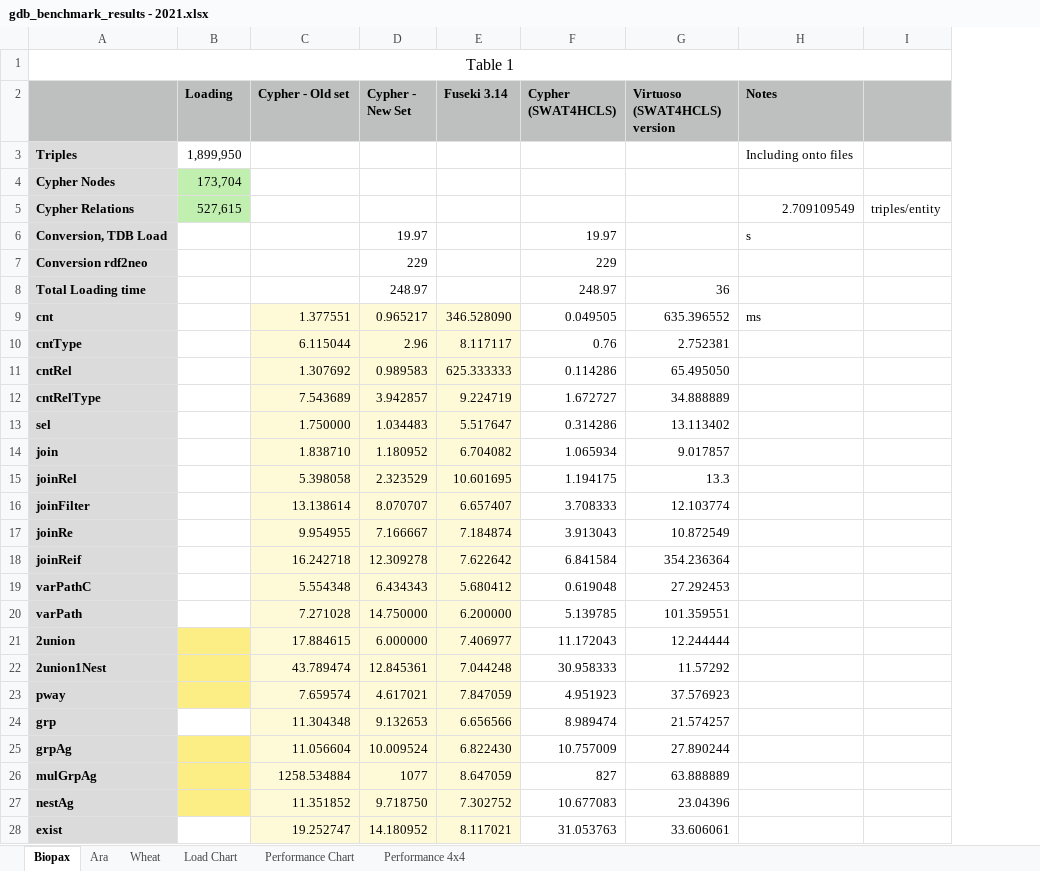
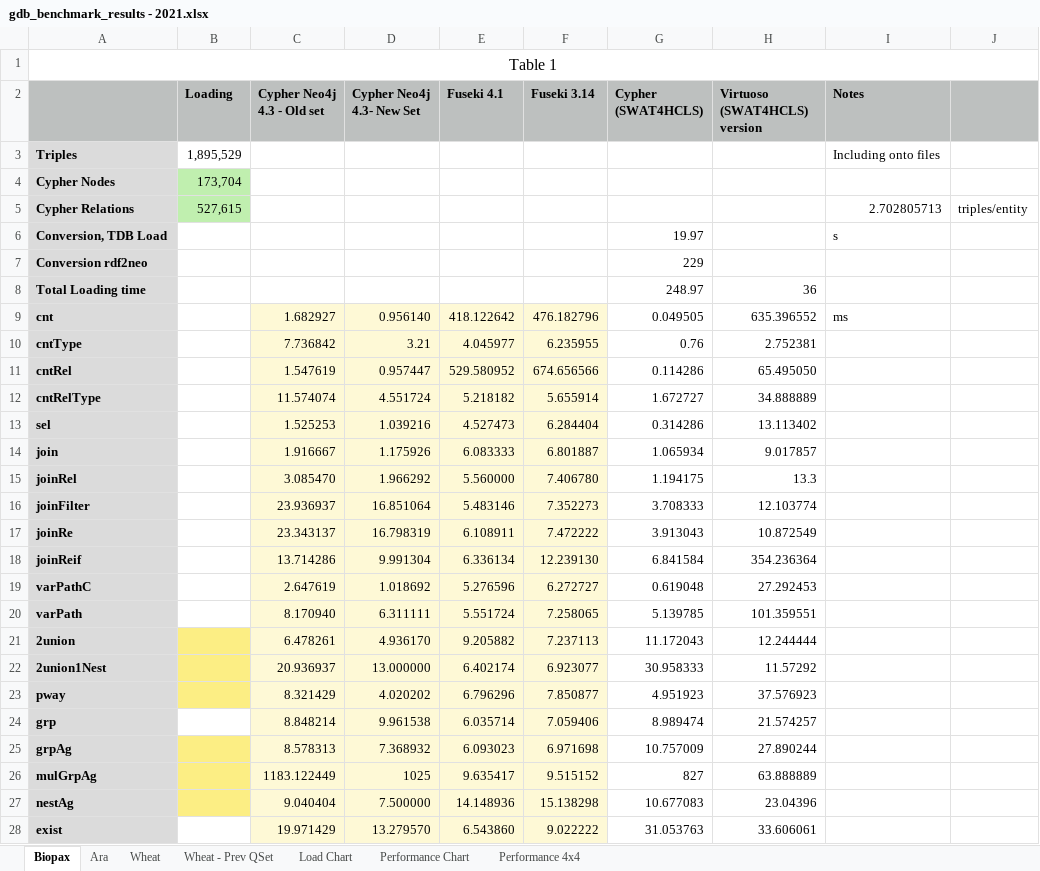
Before and after one commit to Rothamsted/graphdb-benchmarks, an Excel workbook: results/gdb_benchmark_results - 2021.xlsx, sheet Biopax, drawn as a sheet; only a part is shown; values as stored, in another font and other column widths than the file's, no borders; removed rows and columns are numbered as before the commit, all else as after; the diff covers the shown part only; the diff names each change by its address in the sheet, - before the commit and + after, or states it on an @@ line.

```diff
--- a/results/gdb_benchmark_results - 2021.xlsx (sheet Biopax)
+++ b/results/gdb_benchmark_results - 2021.xlsx (sheet Biopax)
+sheet tab: Wheat - Prev QSet
-column C (Cypher - Old set), rows 9-28: 1.377551 | 6.115044 | 1.307692 | 7.543689 | 1.750000 | 1.838710 | 5.398058 | 13.138614 | 9.954955 | 16.242718 | 5.554348 | 7.271028 | 17.884615 | 43.789474 | 7.659574 | 11.304348 | 11.056604 | 1258.534884 | 11.351852 | 19.252747
-column D (Cypher - New Set), rows 6-28: 19.97 | 229 | 248.97 | 0.965217 | 2.96 | 0.989583 | 3.942857 | 1.034483 | 1.180952 | 2.323529 | 8.070707 | 7.166667 | 12.309278 | 6.434343 | 14.750000 | 6.000000 | 12.845361 | 4.617021 | 9.132653 | 10.009524 | 1077 | 9.718750 | 14.180952
+column C (Cypher Neo4j 4.3 - Old set), rows 9-28: 1.682927 | 7.736842 | 1.547619 | 11.574074 | 1.525253 | 1.916667 | 3.085470 | 23.936937 | 23.343137 | 13.714286 | 2.647619 | 8.170940 | 6.478261 | 20.936937 | 8.321429 | 8.848214 | 8.578313 | 1183.122449 | 9.040404 | 19.971429
+column D (Cypher Neo4j 4.3- New Set), rows 9-28: 0.956140 | 3.21 | 0.957447 | 4.551724 | 1.039216 | 1.175926 | 1.966292 | 16.851064 | 16.798319 | 9.991304 | 1.018692 | 6.311111 | 4.936170 | 13.000000 | 4.020202 | 9.961538 | 7.368932 | 1025 | 7.500000 | 13.279570
+column E (Fuseki 4.1), rows 9-28: 418.122642 | 4.045977 | 529.580952 | 5.218182 | 4.527473 | 6.083333 | 5.560000 | 5.483146 | 6.108911 | 6.336134 | 5.276596 | 5.551724 | 9.205882 | 6.402174 | 6.796296 | 6.035714 | 6.093023 | 9.635417 | 14.148936 | 6.543860
-B3 (Loading): 1,899,950
+B3 (Loading): 1,895,529
-I5 (Notes): 2.709109549
+I5 (Notes): 2.702805713
-F9 (Fuseki 3.14): 346.528090
+F9 (Fuseki 3.14): 476.182796
-F10 (Fuseki 3.14): 8.117117
+F10 (Fuseki 3.14): 6.235955
-F11 (Fuseki 3.14): 625.333333
+F11 (Fuseki 3.14): 674.656566
-F12 (Fuseki 3.14): 9.224719
+F12 (Fuseki 3.14): 5.655914
-F13 (Fuseki 3.14): 5.517647
+F13 (Fuseki 3.14): 6.284404
-F14 (Fuseki 3.14): 6.704082
+F14 (Fuseki 3.14): 6.801887
-F15 (Fuseki 3.14): 10.601695
+F15 (Fuseki 3.14): 7.406780
-F16 (Fuseki 3.14): 6.657407
+F16 (Fuseki 3.14): 7.352273
-F17 (Fuseki 3.14): 7.184874
+F17 (Fuseki 3.14): 7.472222
-F18 (Fuseki 3.14): 7.622642
+F18 (Fuseki 3.14): 12.239130
-F19 (Fuseki 3.14): 5.680412
+F19 (Fuseki 3.14): 6.272727
-F20 (Fuseki 3.14): 6.200000
+F20 (Fuseki 3.14): 7.258065
-F21 (Fuseki 3.14): 7.406977
+F21 (Fuseki 3.14): 7.237113
-F22 (Fuseki 3.14): 7.044248
+F22 (Fuseki 3.14): 6.923077
-F23 (Fuseki 3.14): 7.847059
+F23 (Fuseki 3.14): 7.850877
-F24 (Fuseki 3.14): 6.656566
+F24 (Fuseki 3.14): 7.059406
-F25 (Fuseki 3.14): 6.822430
+F25 (Fuseki 3.14): 6.971698
-F26 (Fuseki 3.14): 8.647059
+F26 (Fuseki 3.14): 9.515152
-F27 (Fuseki 3.14): 7.302752
+F27 (Fuseki 3.14): 15.138298
-F28 (Fuseki 3.14): 8.117021
+F28 (Fuseki 3.14): 9.022222
```
Also changed, not shown: 23 added rows, 1 edited cell and cell formats elsewhere in this sheet, sheet Wheat, sheet Ara, sheet Performance Chart, sheet Load Chart, formulas that keep their value, charts or pictures, 11 other files.
